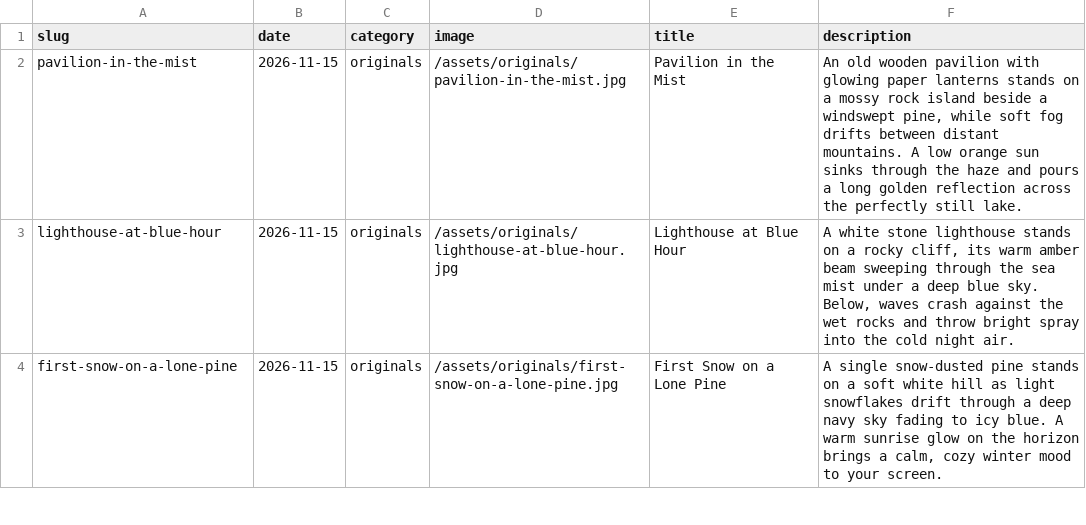
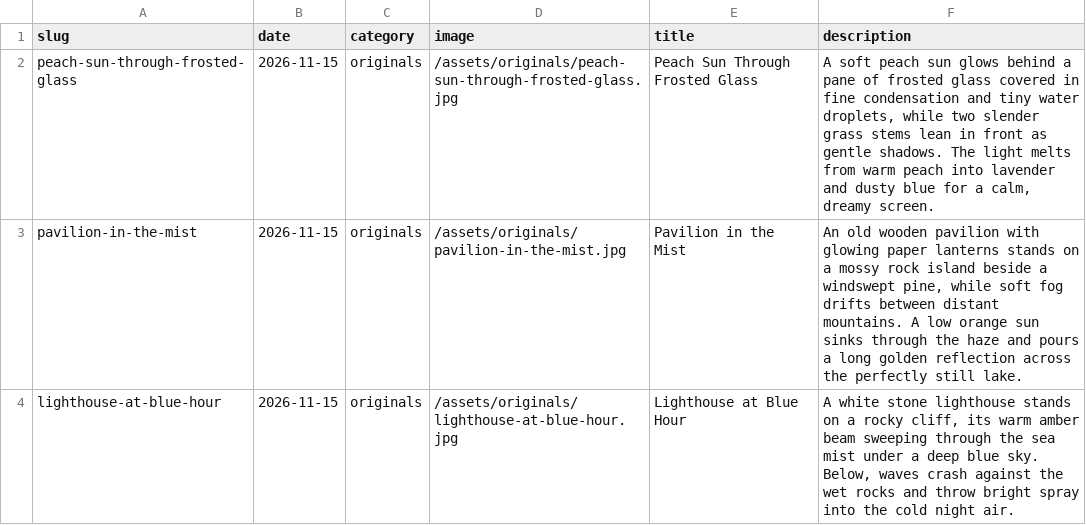
Before and after one commit to gokmenecer/wallspotter, a CSV file: data/wallpapers.csv, drawn as a sheet; only a part is shown; the shorter side is filled out with more unchanged rows.

```diff
--- a/data/wallpapers.csv
+++ b/data/wallpapers.csv
@@ -1,2 +1,3 @@
 slug,date,category,image,title,description
+peach-sun-through-frosted-glass,2026-11-15,originals,/assets/originals/peach-sun-through-frosted-glass.jpg,Peach Sun Through Frosted Glass,"A soft peach sun glows behind a pane of frosted glass covered in fine condensation and tiny water droplets, while two slender grass stems lean in front as gentle shadows. The light melts from warm peach into lavender and dusty blue for a calm, dreamy screen."
 pavilion-in-the-mist,2026-11-15,originals,/assets/originals/pavilion-in-the-mist.jpg,Pavilion in the Mist,"An old wooden pavilion with glowing paper lanterns stands on a mossy rock island beside a windswept pine, while soft fog drifts between distant mountains. A low orange sun sinks through the haze and pours a long golden reflection across the perfectly still lake."
```
Also changed, not shown: 1 other file.
